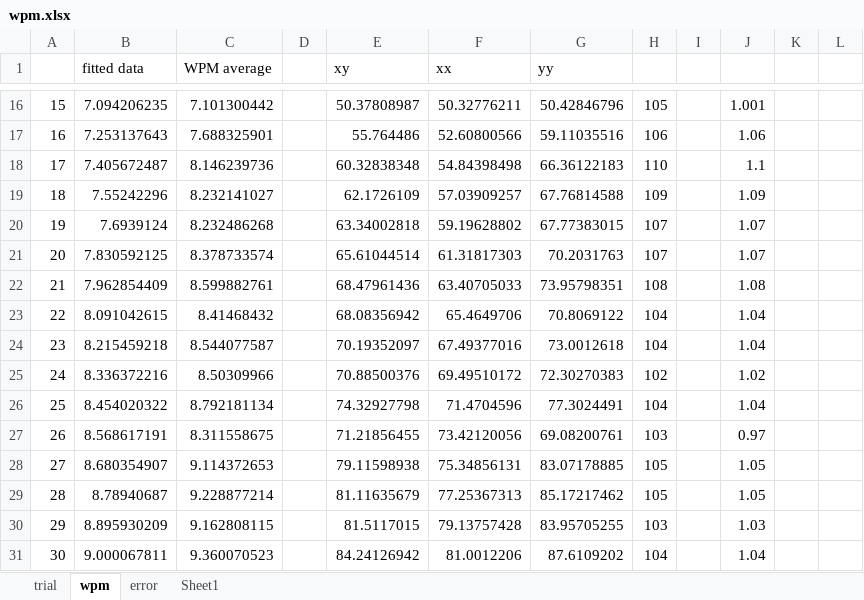
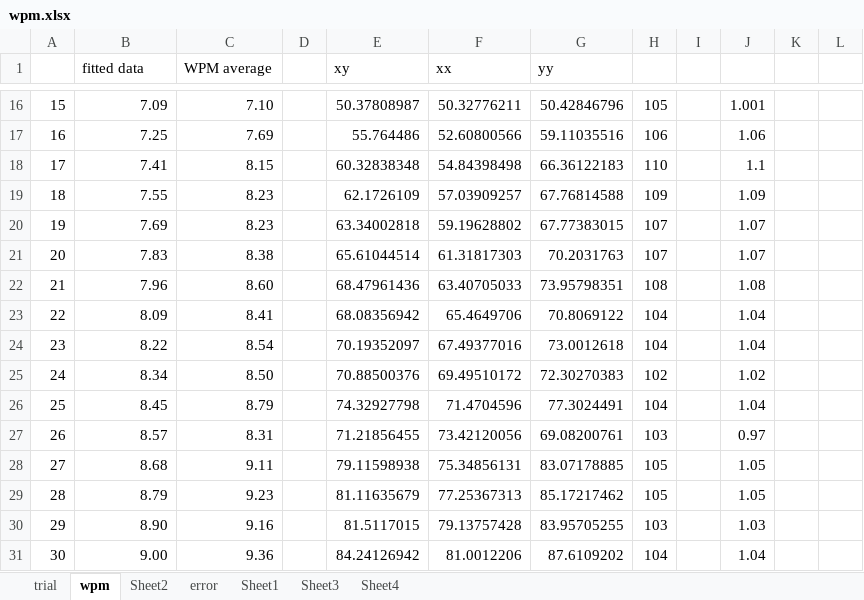
Before and after one commit to splendiferousnoctifer/thesisType, an Excel workbook: thesis/graphs/wpm.xlsx, sheet wpm, drawn as a sheet; only a part is shown, gaps mark what is left out; values as stored, in another font and other column widths than the file's, no borders; charts and pictures not drawn; the diff covers the shown part only; the diff names each change by its address in the sheet, - before the commit and + after, or states it on an @@ line.

```diff
--- a/thesis/graphs/wpm.xlsx (sheet wpm)
+++ b/thesis/graphs/wpm.xlsx (sheet wpm)
+sheet tab: Sheet2
+sheet tab: Sheet3
+sheet tab: Sheet4
-B16 (fitted data): 7.094206235
+B16 (fitted data): 7.09
-C16 (WPM average): 7.101300442
+C16 (WPM average): 7.10
-B17 (fitted data): 7.253137643
+B17 (fitted data): 7.25
-C17 (WPM average): 7.688325901
+C17 (WPM average): 7.69
-B18 (fitted data): 7.405672487
+B18 (fitted data): 7.41
-C18 (WPM average): 8.146239736
+C18 (WPM average): 8.15
-B19 (fitted data): 7.55242296
+B19 (fitted data): 7.55
-C19 (WPM average): 8.232141027
+C19 (WPM average): 8.23
-B20 (fitted data): 7.6939124
+B20 (fitted data): 7.69
-C20 (WPM average): 8.232486268
+C20 (WPM average): 8.23
-B21 (fitted data): 7.830592125
+B21 (fitted data): 7.83
-C21 (WPM average): 8.378733574
+C21 (WPM average): 8.38
-B22 (fitted data): 7.962854409
+B22 (fitted data): 7.96
-C22 (WPM average): 8.599882761
+C22 (WPM average): 8.60
-B23 (fitted data): 8.091042615
+B23 (fitted data): 8.09
-C23 (WPM average): 8.41468432
+C23 (WPM average): 8.41
-B24 (fitted data): 8.215459218
+B24 (fitted data): 8.22
-C24 (WPM average): 8.544077587
+C24 (WPM average): 8.54
-B25 (fitted data): 8.336372216
+B25 (fitted data): 8.34
-C25 (WPM average): 8.50309966
+C25 (WPM average): 8.50
-B26 (fitted data): 8.454020322
+B26 (fitted data): 8.45
-C26 (WPM average): 8.792181134
+C26 (WPM average): 8.79
-B27 (fitted data): 8.568617191
+B27 (fitted data): 8.57
-C27 (WPM average): 8.311558675
+C27 (WPM average): 8.31
-B28 (fitted data): 8.680354907
+B28 (fitted data): 8.68
-C28 (WPM average): 9.114372653
+C28 (WPM average): 9.11
-B29 (fitted data): 8.78940687
+B29 (fitted data): 8.79
-C29 (WPM average): 9.228877214
+C29 (WPM average): 9.23
-B30 (fitted data): 8.895930209
+B30 (fitted data): 8.90
-C30 (WPM average): 9.162808115
+C30 (WPM average): 9.16
-B31 (fitted data): 9.000067811
+B31 (fitted data): 9.00
-C31 (WPM average): 9.360070523
+C31 (WPM average): 9.36
```
Also changed, not shown: 155 edited cells elsewhere in this sheet, sheet error, charts or pictures, 10 other files.
